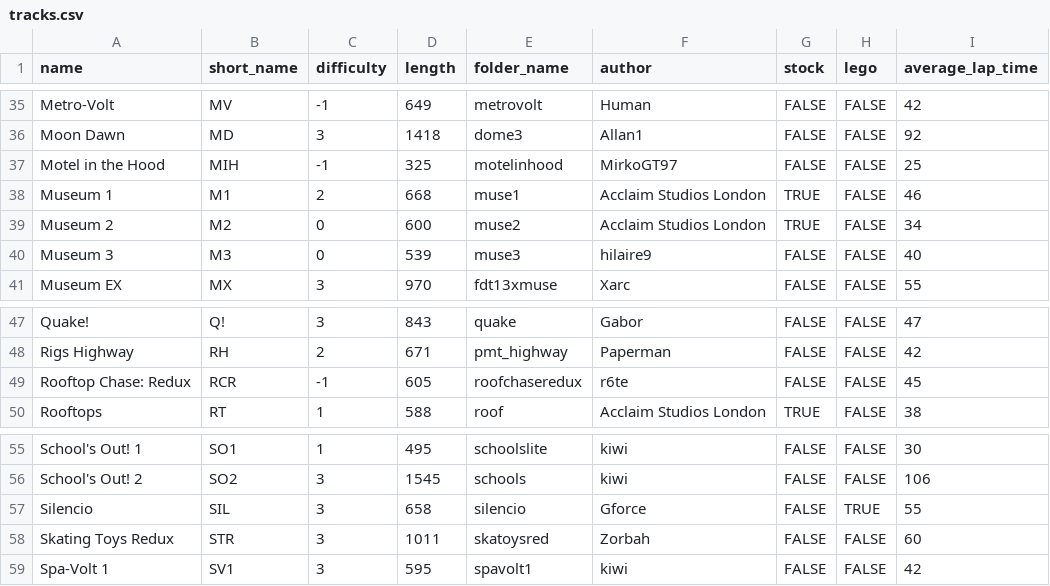
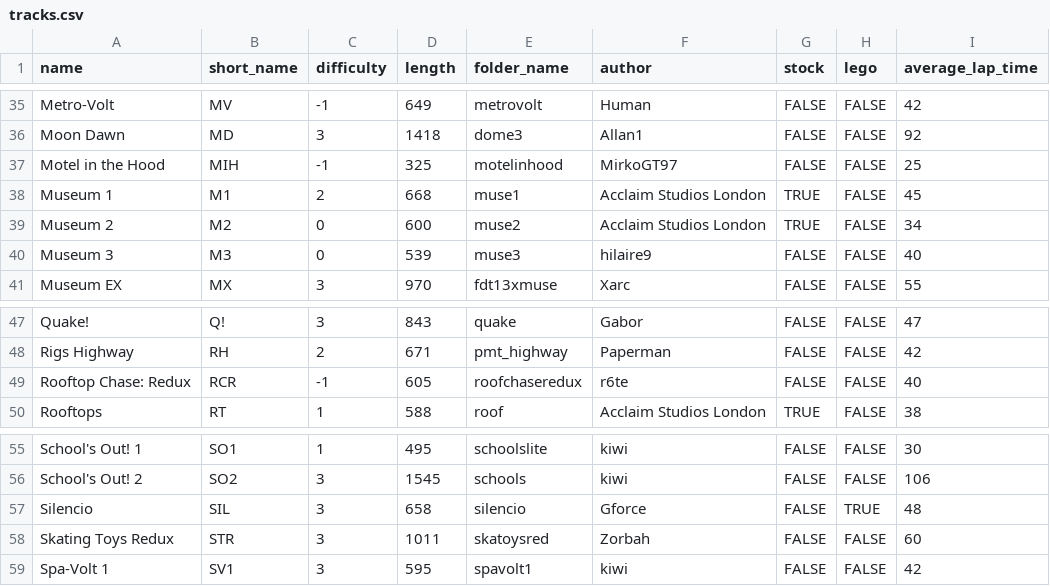
Before and after one commit to Re-Volt-America/RVA-Data, a CSV file: models/tracks/tracks.csv, drawn as a sheet; only a part is shown, gaps mark what is left out.

Commit message:
2025-02-25 Balance update
- Tracks:
Museum 1: 2 -> 3 laps Rookie
Rooftop Chase Redux: 3 -> 4 laps Pro
Silencio: 2 -> 3 laps Advanced

- Amateur
Reddlum: 0.9 -> 0.8

- Super Pro
Wave Rider: 1.4 -> 1.6

```diff
--- a/models/tracks/tracks.csv
+++ b/models/tracks/tracks.csv
@@ -37,3 +37,3 @@ Moon Dawn,MD,3,1418,dome3,Allan1,FALSE,FALSE,92
 Motel in the Hood,MIH,-1,325,motelinhood,MirkoGT97,FALSE,FALSE,25
-Museum 1,M1,2,668,muse1,Acclaim Studios London,TRUE,FALSE,46
+Museum 1,M1,2,668,muse1,Acclaim Studios London,TRUE,FALSE,45
 Museum 2,M2,0,600,muse2,Acclaim Studios London,TRUE,FALSE,34
@@ -48,3 +48,3 @@ Quake!,Q!,3,843,quake,Gabor,FALSE,FALSE,47
 Rigs Highway,RH,2,671,pmt_highway,Paperman,FALSE,FALSE,42
-Rooftop Chase: Redux,RCR,-1,605,roofchaseredux,r6te,FALSE,FALSE,45
+Rooftop Chase: Redux,RCR,-1,605,roofchaseredux,r6te,FALSE,FALSE,40
 Rooftops,RT,1,588,roof,Acclaim Studios London,TRUE,FALSE,38
@@ -56,3 +56,3 @@ School's Out! 1,SO1,1,495,schoolslite,kiwi,FALSE,FALSE,30
 School's Out! 2,SO2,3,1545,schools,kiwi,FALSE,FALSE,106
-Silencio,SIL,3,658,silencio,Gforce,FALSE,TRUE,55
+Silencio,SIL,3,658,silencio,Gforce,FALSE,TRUE,48
 Skating Toys Redux,STR,3,1011,skatoysred,Zorbah,FALSE,FALSE,60
```
Also changed, not shown: models/cars/amateur.csv, models/cars/super-pro.csv.
